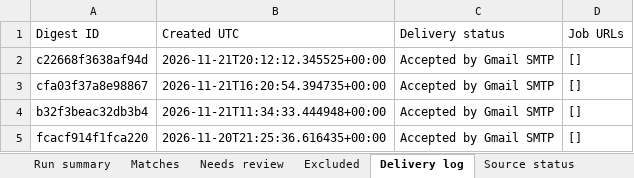
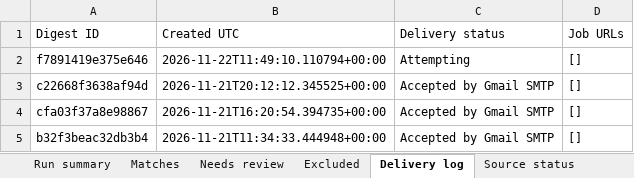
Before and after one commit to Sundharanandh/NAUKRI, an Excel workbook: Job_Tracker.xlsx, sheet Delivery log, drawn as a sheet; only a part is shown; the shorter side is filled out with more unchanged rows; values as stored, in another font and other column widths than the file's, no borders; the diff names each change by its address in the sheet, - before the commit and + after, or states it on an @@ line.

```diff
--- a/Job_Tracker.xlsx (sheet Delivery log)
+++ b/Job_Tracker.xlsx (sheet Delivery log)
+row 2: f7891419e375e646 | 2026-11-22T11:49:10.110794+00:00 | Attempting | []
```
Also changed, not shown: sheet Excluded, sheet Run summary, sheet Needs review, sheet Source status, 2 other files.
